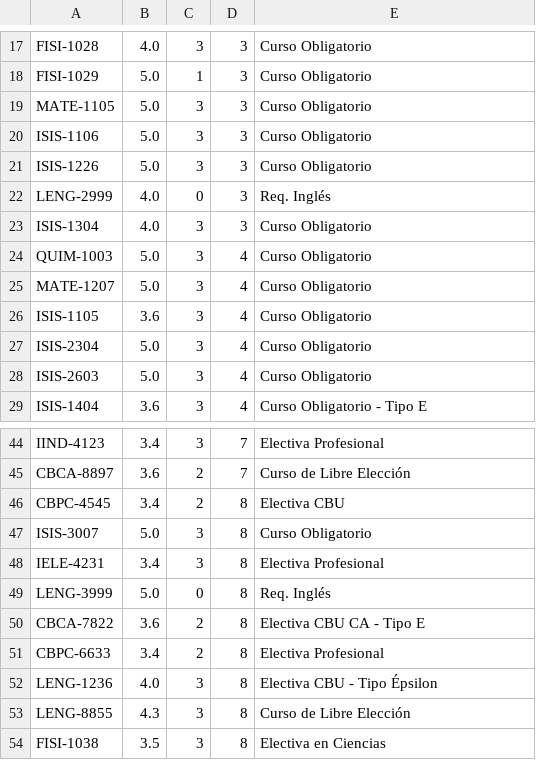
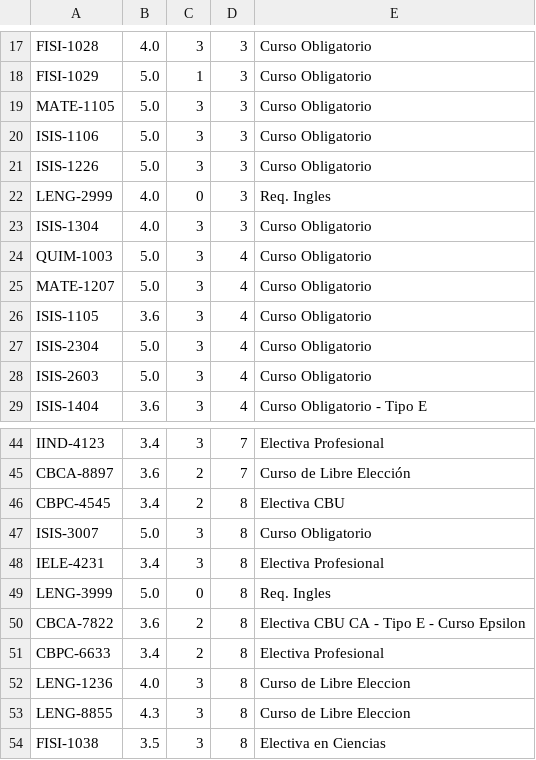
Before and after one commit to ElReyZero/Proyecto-2-DPOO, a CSV file: data/materias202013449.csv, drawn as a sheet; only a part is shown, gaps mark what is left out.

Commit message:
Carga de materias desde archivo

```diff
--- a/data/materias202013449.csv
+++ b/data/materias202013449.csv
@@ -21,3 +21,3 @@ ISIS-1106;5.0;3;3;Curso Obligatorio
 ISIS-1226;5.0;3;3;Curso Obligatorio
-LENG-2999;4.0;0;3;Req. Inglés
+LENG-2999;4.0;0;3;Req. Ingles
 ISIS-1304;4.0;3;3;Curso Obligatorio
@@ -48,7 +48,7 @@ ISIS-3007;5.0;3;8;Curso Obligatorio
 IELE-4231;3.4;3;8;Electiva Profesional
-LENG-3999;5.0;0;8;Req. Inglés
-CBCA-7822;3.6;2;8;Electiva CBU CA - Tipo E
+LENG-3999;5.0;0;8;Req. Ingles
+CBCA-7822;3.6;2;8;Electiva CBU CA - Tipo E - Curso Epsilon
 CBPC-6633;3.4;2;8;Electiva Profesional
-LENG-1236;4.0;3;8;Electiva CBU - Tipo Épsilon
-LENG-8855;4.3;3;8;Curso de Libre Elección
+LENG-1236;4.0;3;8;Curso de Libre Eleccion
+LENG-8855;4.3;3;8;Curso de Libre Eleccion
 FISI-1038;3.5;3;8;Electiva en Ciencias
```
Also changed, not shown: 14 other files.
